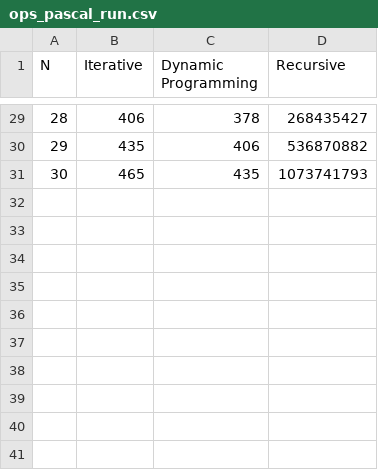
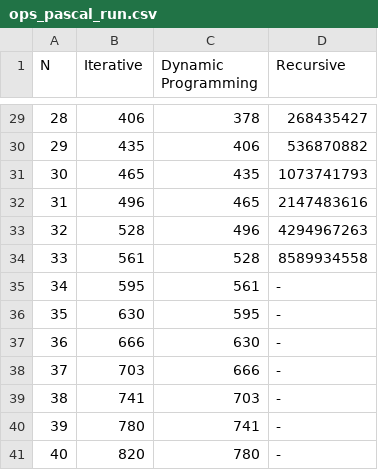
Before and after one commit to CS5008-khoury-lionelle/TeamActivities, a CSV file: Module06/ops_pascal_run.csv, drawn as a sheet; only a part is shown, gaps mark what is left out; the diff names each change by its address in the sheet, - before the commit and + after, or states it on an @@ line.

```diff
--- a/Module06/ops_pascal_run.csv
+++ b/Module06/ops_pascal_run.csv
+row 32: 31 | 496 | 465 | 2147483616
+row 33: 32 | 528 | 496 | 4294967263
+row 34: 33 | 561 | 528 | 8589934558
+row 35: 34 | 595 | 561 | -
+row 36: 35 | 630 | 595 | -
+row 37: 36 | 666 | 630 | -
+row 38: 37 | 703 | 666 | -
+row 39: 38 | 741 | 703 | -
+row 40: 39 | 780 | 741 | -
+row 41: 40 | 820 | 780 | -
```
Also changed, not shown: Module06/timings_pascal_run.csv, 2 other files.
